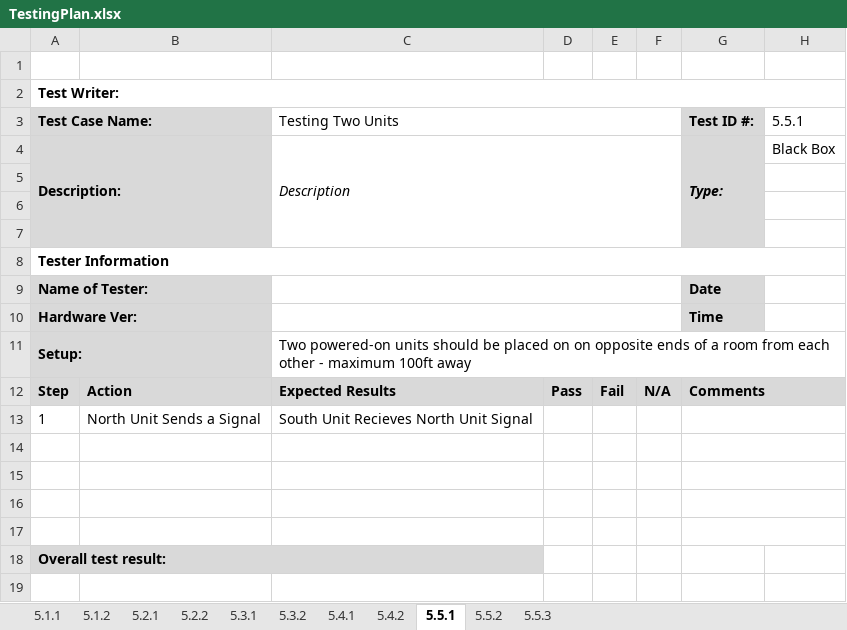
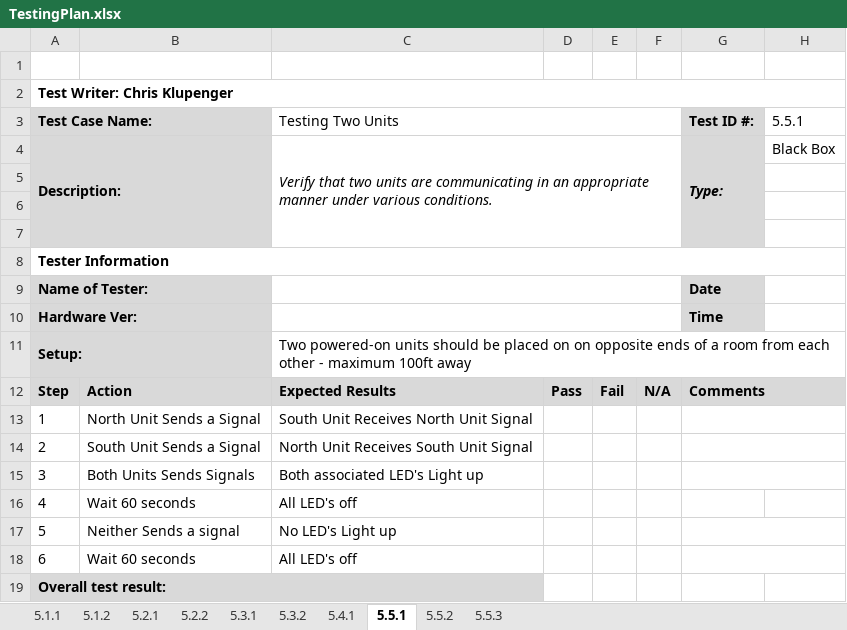
Before and after one commit to djklup/SignalSenders, an Excel workbook: Project Details/TestingPlan.xlsx, sheet 5.5.1, drawn as a sheet; values as stored, in another font and other column widths than the file's, no borders; charts and pictures not drawn; removed rows and columns are numbered as before the commit, all else as after; the diff names each change by its address in the sheet, - before the commit and + after, or states it on an @@ line.

Commit message:
Updated Testing Plan
Missing data where lkfjslthe lies.

```diff
--- a/Project Details/TestingPlan.xlsx (sheet 5.5.1)
+++ b/Project Details/TestingPlan.xlsx (sheet 5.5.1)
-sheet tab: 5.4.2
-A2 (Test Case Name:): Test Writer:
+A2 (Test Case Name:): Test Writer: Chris Klupenger
-C4 (Testing Two Units): Description
+C4 (Testing Two Units): Verify that two units are communicating in an appropriate manner under various conditions.
-C13 (Testing Two Units): South Unit Recieves North Unit Signal
+C13 (Testing Two Units): South Unit Receives North Unit Signal
-row 14: (empty)
+row 14: 2 | South Unit Sends a Signal | North Unit Receives South Unit Signal
-row 15: (empty)
+row 15: 3 | Both Units Sends Signals | Both associated LED's Light up
-row 16: (empty)
+row 16: 4 | Wait 60 seconds | All LED's off
-G16:H16 merged
-row 17: (empty)
+row 17: 5 | Neither Sends a signal | No LED's Light up
+row 18: 6 | Wait 60 seconds | All LED's off
```
Also changed, not shown: sheet 5.5.3, sheet 5.5.2, sheet 5.2.1, sheet 5.2.2, sheet 5.4.1, sheet 5.1.2, 1 more sheet, charts or pictures, 2 other files.
